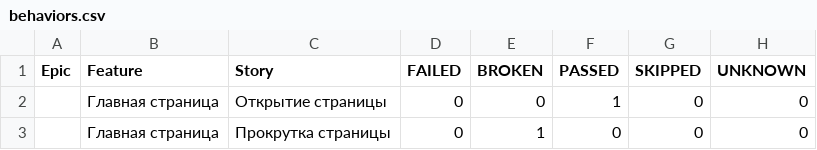
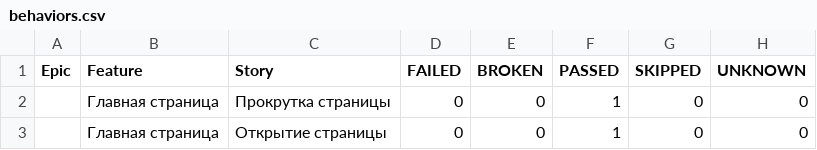
Before and after one commit to TigrRooT/playwright-tests, a CSV file: data/behaviors.csv, drawn as a sheet.

```diff
--- a/data/behaviors.csv
+++ b/data/behaviors.csv
@@ -1,3 +1,3 @@
 "Epic","Feature","Story","FAILED","BROKEN","PASSED","SKIPPED","UNKNOWN"
+"","Главная страница","Прокрутка страницы","0","0","1","0","0"
 "","Главная страница","Открытие страницы","0","0","1","0","0"
-"","Главная страница","Прокрутка страницы","0","1","0","0","0"
```
Also changed, not shown: data/suites.csv, 27 other files.
